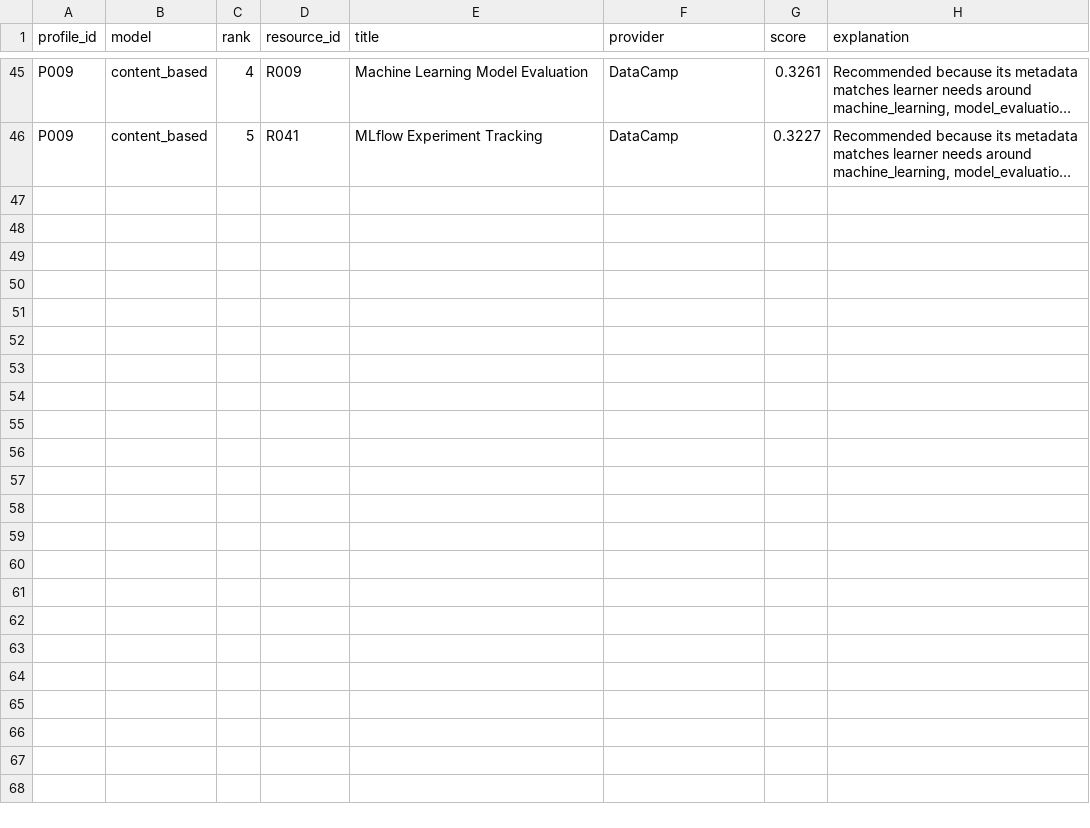
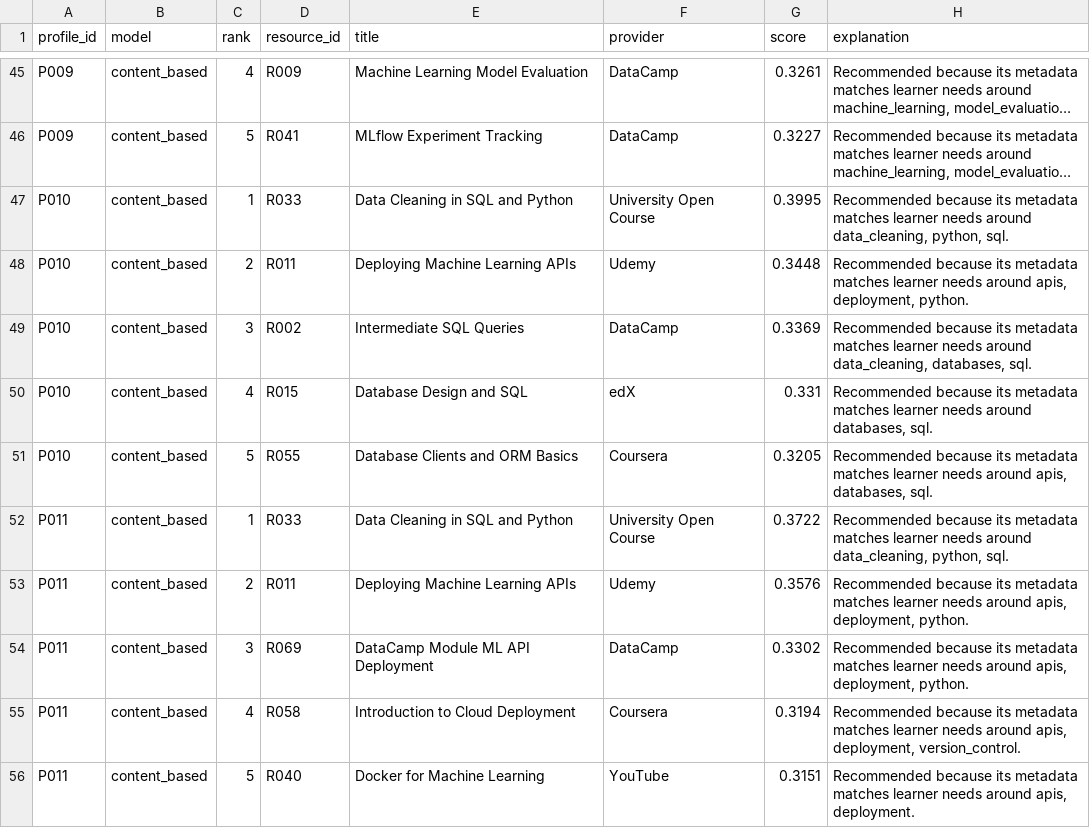
Before and after one commit to chewy990/career-aware-learning-recommender, a CSV file: outputs/recommendations_content_based.csv, drawn as a sheet; only a part is shown, gaps mark what is left out; long unchanged cells end in …; the diff names each change by its address in the sheet, - before the commit and + after, or states it on an @@ line.

```diff
--- a/outputs/recommendations_content_based.csv
+++ b/outputs/recommendations_content_based.csv
+row 47: P010 | content_based | 1 | R033 | Data Cleaning in SQL and Python | University Open Course | 0.3995 | Recommended because its metadata matches learner needs around data_cleaning, python, sql.
+row 48: P010 | content_based | 2 | R011 | Deploying Machine Learning APIs | Udemy | 0.3448 | Recommended because its metadata matches learner needs around apis, deployment, python.
+row 49: P010 | content_based | 3 | R002 | Intermediate SQL Queries | DataCamp | 0.3369 | Recommended because its metadata matches learner needs around data_cleaning, databases, sql.
+row 50: P010 | content_based | 4 | R015 | Database Design and SQL | edX | 0.331 | Recommended because its metadata matches learner needs around databases, sql.
+row 51: P010 | content_based | 5 | R055 | Database Clients and ORM Basics | Coursera | 0.3205 | Recommended because its metadata matches learner needs around apis, databases, sql.
+row 52: P011 | content_based | 1 | R033 | Data Cleaning in SQL and Python | University Open Course | 0.3722 | Recommended because its metadata matches learner needs around data_cleaning, python, sql.
+row 53: P011 | content_based | 2 | R011 | Deploying Machine Learning APIs | Udemy | 0.3576 | Recommended because its metadata matches learner needs around apis, deployment, python.
+row 54: P011 | content_based | 3 | R069 | DataCamp Module ML API Deployment | DataCamp | 0.3302 | Recommended because its metadata matches learner needs around apis, deployment, python.
+row 55: P011 | content_based | 4 | R058 | Introduction to Cloud Deployment | Coursera | 0.3194 | Recommended because its metadata matches learner needs around apis, deployment, version_control.
+row 56: P011 | content_based | 5 | R040 | Docker for Machine Learning | YouTube | 0.3151 | Recommended because its metadata matches learner needs around apis, deployment.
```
Also changed, not shown: data/relevance_judgements.csv, data/resources.csv, 7 other files.
